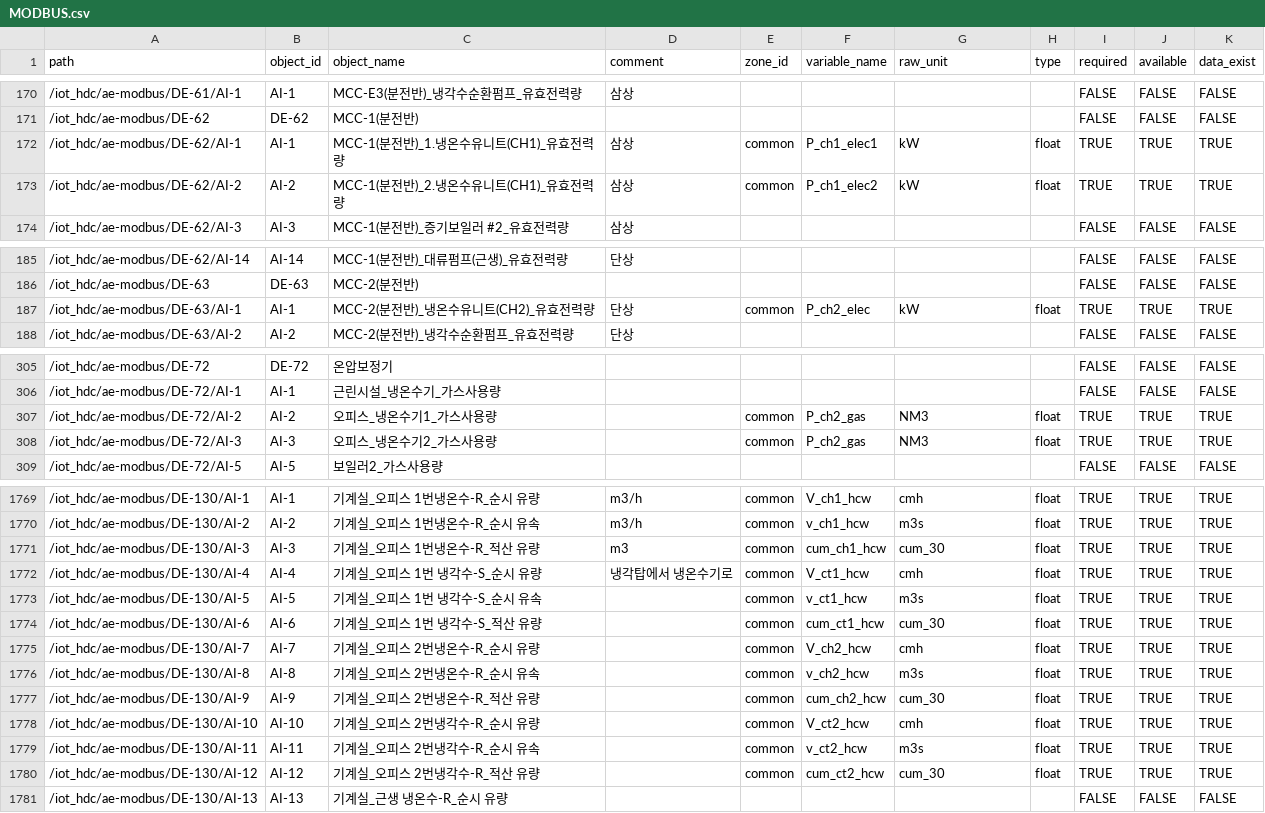
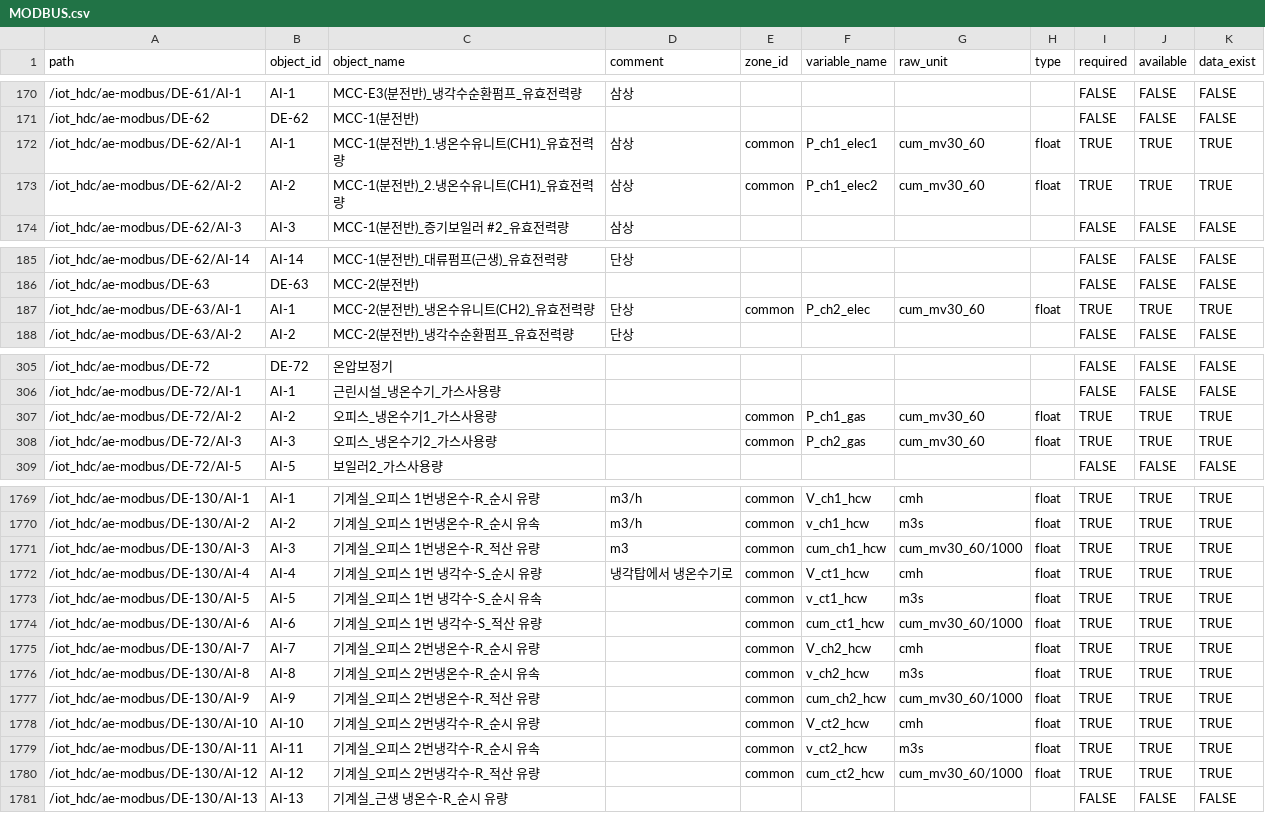
Before and after one commit to ecosang/ibeems_data, a CSV file: data/hdc/MODBUS.csv, drawn as a sheet; only a part is shown, gaps mark what is left out; the diff covers the shown part only.

```diff
--- a/data/hdc/MODBUS.csv
+++ b/data/hdc/MODBUS.csv
@@ -171,4 +171,4 @@
 /iot_hdc/ae-modbus/DE-62,DE-62,MCC-1(분전반),,,,,,FALSE,FALSE,FALSE
-/iot_hdc/ae-modbus/DE-62/AI-1,AI-1,MCC-1(분전반)_1.냉온수유니트(CH1)_유효전력량,삼상,common,P_ch1_elec1,kW,float,TRUE,TRUE,TRUE
-/iot_hdc/ae-modbus/DE-62/AI-2,AI-2,MCC-1(분전반)_2.냉온수유니트(CH1)_유효전력량,삼상,common,P_ch1_elec2,kW,float,TRUE,TRUE,TRUE
+/iot_hdc/ae-modbus/DE-62/AI-1,AI-1,MCC-1(분전반)_1.냉온수유니트(CH1)_유효전력량,삼상,common,P_ch1_elec1,cum_mv30_60,float,TRUE,TRUE,TRUE
+/iot_hdc/ae-modbus/DE-62/AI-2,AI-2,MCC-1(분전반)_2.냉온수유니트(CH1)_유효전력량,삼상,common,P_ch1_elec2,cum_mv30_60,float,TRUE,TRUE,TRUE
 /iot_hdc/ae-modbus/DE-62/AI-3,AI-3,MCC-1(분전반)_증기보일러 #2_유효전력량,삼상,,,,,FALSE,FALSE,FALSE
@@ -186,3 +186,3 @@
 /iot_hdc/ae-modbus/DE-63,DE-63,MCC-2(분전반),,,,,,FALSE,FALSE,FALSE
-/iot_hdc/ae-modbus/DE-63/AI-1,AI-1,MCC-2(분전반)_냉온수유니트(CH2)_유효전력량,단상,common,P_ch2_elec,kW,float,TRUE,TRUE,TRUE
+/iot_hdc/ae-modbus/DE-63/AI-1,AI-1,MCC-2(분전반)_냉온수유니트(CH2)_유효전력량,단상,common,P_ch2_elec,cum_mv30_60,float,TRUE,TRUE,TRUE
 /iot_hdc/ae-modbus/DE-63/AI-2,AI-2,MCC-2(분전반)_냉각수순환펌프_유효전력량,단상,,,,,FALSE,FALSE,FALSE
@@ -306,4 +306,4 @@
 /iot_hdc/ae-modbus/DE-72/AI-1,AI-1,근린시설_냉온수기_가스사용량,,,,,,FALSE,FALSE,FALSE
-/iot_hdc/ae-modbus/DE-72/AI-2,AI-2,오피스_냉온수기1_가스사용량,,common,P_ch2_gas,NM3,float,TRUE,TRUE,TRUE
-/iot_hdc/ae-modbus/DE-72/AI-3,AI-3,오피스_냉온수기2_가스사용량,,common,P_ch2_gas,NM3,float,TRUE,TRUE,TRUE
+/iot_hdc/ae-modbus/DE-72/AI-2,AI-2,오피스_냉온수기1_가스사용량,,common,P_ch1_gas,cum_mv30_60,float,TRUE,TRUE,TRUE
+/iot_hdc/ae-modbus/DE-72/AI-3,AI-3,오피스_냉온수기2_가스사용량,,common,P_ch2_gas,cum_mv30_60,float,TRUE,TRUE,TRUE
 /iot_hdc/ae-modbus/DE-72/AI-5,AI-5,보일러2_가스사용량,,,,,,FALSE,FALSE,FALSE
@@ -1770,12 +1770,12 @@
 /iot_hdc/ae-modbus/DE-130/AI-2,AI-2,기계실_오피스 1번냉온수-R_순시 유속,m3/h,common,v_ch1_hcw,m3s,float,TRUE,TRUE,TRUE
-/iot_hdc/ae-modbus/DE-130/AI-3,AI-3,기계실_오피스 1번냉온수-R_적산 유량,m3,common,cum_ch1_hcw,cum_30,float,TRUE,TRUE,TRUE
+/iot_hdc/ae-modbus/DE-130/AI-3,AI-3,기계실_오피스 1번냉온수-R_적산 유량,m3,common,cum_ch1_hcw,cum_mv30_60/1000,float,TRUE,TRUE,TRUE
 /iot_hdc/ae-modbus/DE-130/AI-4,AI-4,기계실_오피스 1번 냉각수-S_순시 유량,냉각탑에서 냉온수기로,common,V_ct1_hcw,cmh,float,TRUE,TRUE,TRUE
 /iot_hdc/ae-modbus/DE-130/AI-5,AI-5,기계실_오피스 1번 냉각수-S_순시 유속,,common,v_ct1_hcw,m3s,float,TRUE,TRUE,TRUE
-/iot_hdc/ae-modbus/DE-130/AI-6,AI-6,기계실_오피스 1번 냉각수-S_적산 유량,,common,cum_ct1_hcw,cum_30,float,TRUE,TRUE,TRUE
+/iot_hdc/ae-modbus/DE-130/AI-6,AI-6,기계실_오피스 1번 냉각수-S_적산 유량,,common,cum_ct1_hcw,cum_mv30_60/1000,float,TRUE,TRUE,TRUE
 /iot_hdc/ae-modbus/DE-130/AI-7,AI-7,기계실_오피스 2번냉온수-R_순시 유량,,common,V_ch2_hcw,cmh,float,TRUE,TRUE,TRUE
 /iot_hdc/ae-modbus/DE-130/AI-8,AI-8,기계실_오피스 2번냉온수-R_순시 유속,,common,v_ch2_hcw,m3s,float,TRUE,TRUE,TRUE
-/iot_hdc/ae-modbus/DE-130/AI-9,AI-9,기계실_오피스 2번냉온수-R_적산 유량,,common,cum_ch2_hcw,cum_30,float,TRUE,TRUE,TRUE
+/iot_hdc/ae-modbus/DE-130/AI-9,AI-9,기계실_오피스 2번냉온수-R_적산 유량,,common,cum_ch2_hcw,cum_mv30_60/1000,float,TRUE,TRUE,TRUE
 /iot_hdc/ae-modbus/DE-130/AI-10,AI-10,기계실_오피스 2번냉각수-R_순시 유량,,common,V_ct2_hcw,cmh,float,TRUE,TRUE,TRUE
 /iot_hdc/ae-modbus/DE-130/AI-11,AI-11,기계실_오피스 2번냉각수-R_순시 유속,,common,v_ct2_hcw,m3s,float,TRUE,TRUE,TRUE
-/iot_hdc/ae-modbus/DE-130/AI-12,AI-12,기계실_오피스 2번냉각수-R_적산 유량,,common,cum_ct2_hcw,cum_30,float,TRUE,TRUE,TRUE
+/iot_hdc/ae-modbus/DE-130/AI-12,AI-12,기계실_오피스 2번냉각수-R_적산 유량,,common,cum_ct2_hcw,cum_mv30_60/1000,float,TRUE,TRUE,TRUE
 /iot_hdc/ae-modbus/DE-130/AI-13,AI-13,기계실_근생 냉온수-R_순시 유량,,,,,,FALSE,FALSE,FALSE
```
Also changed, not shown: 3 edited cells elsewhere in this file, data/lotte_mart/MODBUS.csv, 5 other files.
